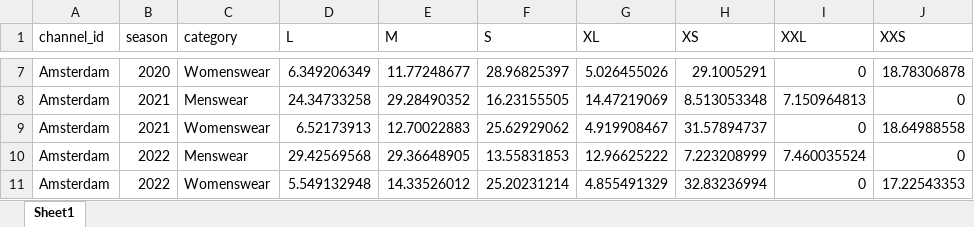
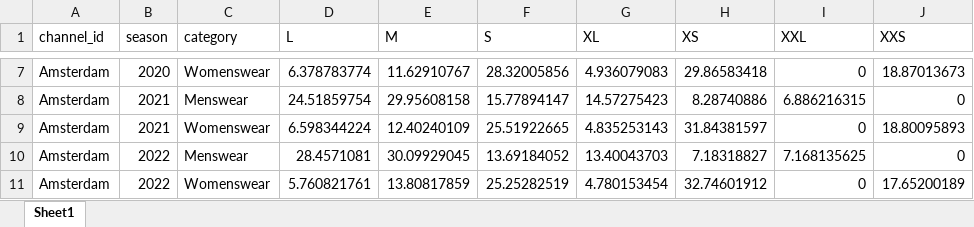
Before and after one commit to liekevanhaverbeke/SCM-group-assignment, an Excel workbook: Bert Map/size_proportions_by_channel_gender.xlsx, sheet Sheet1, drawn as a sheet; only a part is shown, gaps mark what is left out; values as stored, in another font and other column widths than the file's, no borders; the diff covers the shown part only; the diff names each change by its address in the sheet, - before the commit and + after, or states it on an @@ line.

```diff
--- a/Bert Map/size_proportions_by_channel_gender.xlsx (sheet Sheet1)
+++ b/Bert Map/size_proportions_by_channel_gender.xlsx (sheet Sheet1)
-D7 (L): 6.349206349
+D7 (L): 6.378783774
-E7 (M): 11.77248677
+E7 (M): 11.62910767
-F7 (S): 28.96825397
+F7 (S): 28.32005856
-G7 (XL): 5.026455026
+G7 (XL): 4.936079083
-H7 (XS): 29.1005291
+H7 (XS): 29.86583418
-J7 (XXS): 18.78306878
+J7 (XXS): 18.87013673
-D8 (L): 24.34733258
+D8 (L): 24.51859754
-E8 (M): 29.28490352
+E8 (M): 29.95608158
-F8 (S): 16.23155505
+F8 (S): 15.77894147
-G8 (XL): 14.47219069
+G8 (XL): 14.57275423
-H8 (XS): 8.513053348
+H8 (XS): 8.28740886
-I8 (XXL): 7.150964813
+I8 (XXL): 6.886216315
-D9 (L): 6.52173913
+D9 (L): 6.598344224
-E9 (M): 12.70022883
+E9 (M): 12.40240109
-F9 (S): 25.62929062
+F9 (S): 25.51922665
-G9 (XL): 4.919908467
+G9 (XL): 4.835253143
-H9 (XS): 31.57894737
+H9 (XS): 31.84381597
-J9 (XXS): 18.64988558
+J9 (XXS): 18.80095893
-D10 (L): 29.42569568
+D10 (L): 28.4571081
-E10 (M): 29.36648905
+E10 (M): 30.09929045
-F10 (S): 13.55831853
+F10 (S): 13.69184052
-G10 (XL): 12.96625222
+G10 (XL): 13.40043703
-H10 (XS): 7.223208999
+H10 (XS): 7.18318827
-I10 (XXL): 7.460035524
+I10 (XXL): 7.168135625
-D11 (L): 5.549132948
+D11 (L): 5.760821761
-E11 (M): 14.33526012
+E11 (M): 13.80817859
-F11 (S): 25.20231214
+F11 (S): 25.25282519
-G11 (XL): 4.855491329
+G11 (XL): 4.780153454
-H11 (XS): 32.83236994
+H11 (XS): 32.74601912
-J11 (XXS): 17.22543353
+J11 (XXS): 17.65200189
```
Also changed, not shown: 1026 edited cells elsewhere in this sheet, Bert Map/gender_proportions_by_channel.xlsx, Bert Map/price_proportions_by_gender_channel.xlsx, 8 other files.
